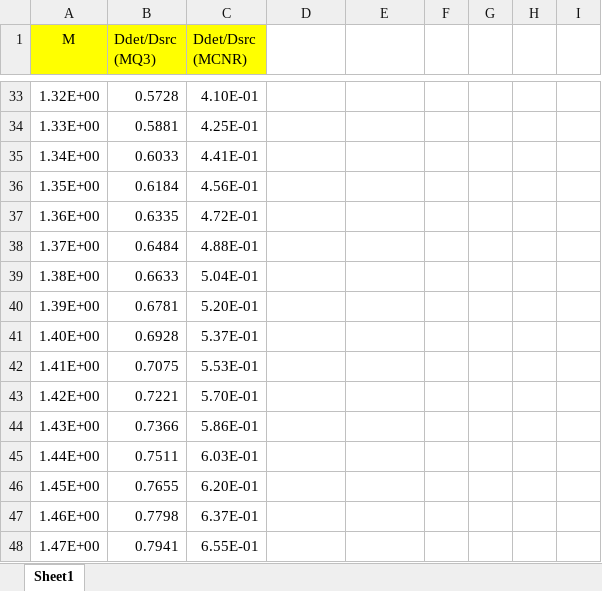
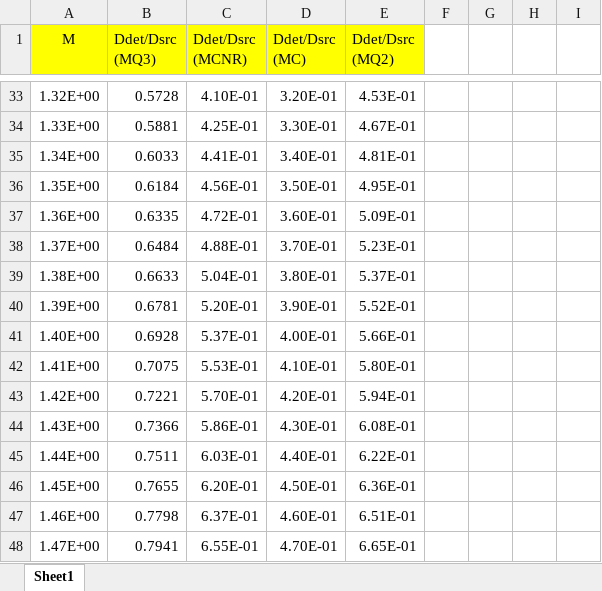
Before and after one commit to timg021/PBI-Optimization, an Excel workbook: M_det_src.xlsx, sheet Sheet1, drawn as a sheet; only a part is shown, gaps mark what is left out; values as stored, in another font and other column widths than the file's, no borders; charts and pictures not drawn; the diff covers the shown part only; the diff names each change by its address in the sheet, - before the commit and + after, or states it on an @@ line.

```diff
--- a/M_det_src.xlsx (sheet Sheet1)
+++ b/M_det_src.xlsx (sheet Sheet1)
-D1: (empty)
+D1: Ddet/Dsrc (MC)
-D1:E1 fill: none
+D1:E1 fill: #FFFF00
-E1: (empty)
+E1: Ddet/Dsrc (MQ2)
-D33 (Ddet/Dsrc (MC)): (empty)
+D33 (Ddet/Dsrc (MC)): 3.20E-01
-E33 (Ddet/Dsrc (MQ2)): (empty)
+E33 (Ddet/Dsrc (MQ2)): 4.53E-01
-D34 (Ddet/Dsrc (MC)): (empty)
+D34 (Ddet/Dsrc (MC)): 3.30E-01
-E34 (Ddet/Dsrc (MQ2)): (empty)
+E34 (Ddet/Dsrc (MQ2)): 4.67E-01
-D35 (Ddet/Dsrc (MC)): (empty)
+D35 (Ddet/Dsrc (MC)): 3.40E-01
-E35 (Ddet/Dsrc (MQ2)): (empty)
+E35 (Ddet/Dsrc (MQ2)): 4.81E-01
-D36 (Ddet/Dsrc (MC)): (empty)
+D36 (Ddet/Dsrc (MC)): 3.50E-01
-E36 (Ddet/Dsrc (MQ2)): (empty)
+E36 (Ddet/Dsrc (MQ2)): 4.95E-01
-D37 (Ddet/Dsrc (MC)): (empty)
+D37 (Ddet/Dsrc (MC)): 3.60E-01
-E37 (Ddet/Dsrc (MQ2)): (empty)
+E37 (Ddet/Dsrc (MQ2)): 5.09E-01
-D38 (Ddet/Dsrc (MC)): (empty)
+D38 (Ddet/Dsrc (MC)): 3.70E-01
-E38 (Ddet/Dsrc (MQ2)): (empty)
+E38 (Ddet/Dsrc (MQ2)): 5.23E-01
-D39 (Ddet/Dsrc (MC)): (empty)
+D39 (Ddet/Dsrc (MC)): 3.80E-01
-E39 (Ddet/Dsrc (MQ2)): (empty)
+E39 (Ddet/Dsrc (MQ2)): 5.37E-01
-D40 (Ddet/Dsrc (MC)): (empty)
+D40 (Ddet/Dsrc (MC)): 3.90E-01
-E40 (Ddet/Dsrc (MQ2)): (empty)
+E40 (Ddet/Dsrc (MQ2)): 5.52E-01
-D41 (Ddet/Dsrc (MC)): (empty)
+D41 (Ddet/Dsrc (MC)): 4.00E-01
-E41 (Ddet/Dsrc (MQ2)): (empty)
+E41 (Ddet/Dsrc (MQ2)): 5.66E-01
-D42 (Ddet/Dsrc (MC)): (empty)
+D42 (Ddet/Dsrc (MC)): 4.10E-01
-E42 (Ddet/Dsrc (MQ2)): (empty)
+E42 (Ddet/Dsrc (MQ2)): 5.80E-01
-D43 (Ddet/Dsrc (MC)): (empty)
+D43 (Ddet/Dsrc (MC)): 4.20E-01
-E43 (Ddet/Dsrc (MQ2)): (empty)
+E43 (Ddet/Dsrc (MQ2)): 5.94E-01
-D44 (Ddet/Dsrc (MC)): (empty)
+D44 (Ddet/Dsrc (MC)): 4.30E-01
-E44 (Ddet/Dsrc (MQ2)): (empty)
+E44 (Ddet/Dsrc (MQ2)): 6.08E-01
-D45 (Ddet/Dsrc (MC)): (empty)
+D45 (Ddet/Dsrc (MC)): 4.40E-01
-E45 (Ddet/Dsrc (MQ2)): (empty)
+E45 (Ddet/Dsrc (MQ2)): 6.22E-01
-D46 (Ddet/Dsrc (MC)): (empty)
+D46 (Ddet/Dsrc (MC)): 4.50E-01
-E46 (Ddet/Dsrc (MQ2)): (empty)
+E46 (Ddet/Dsrc (MQ2)): 6.36E-01
-D47 (Ddet/Dsrc (MC)): (empty)
+D47 (Ddet/Dsrc (MC)): 4.60E-01
-E47 (Ddet/Dsrc (MQ2)): (empty)
+E47 (Ddet/Dsrc (MQ2)): 6.51E-01
-D48 (Ddet/Dsrc (MC)): (empty)
+D48 (Ddet/Dsrc (MC)): 4.70E-01
-E48 (Ddet/Dsrc (MQ2)): (empty)
+E48 (Ddet/Dsrc (MQ2)): 6.65E-01
```
Also changed, not shown: 370 edited cells elsewhere in this sheet, charts or pictures.
